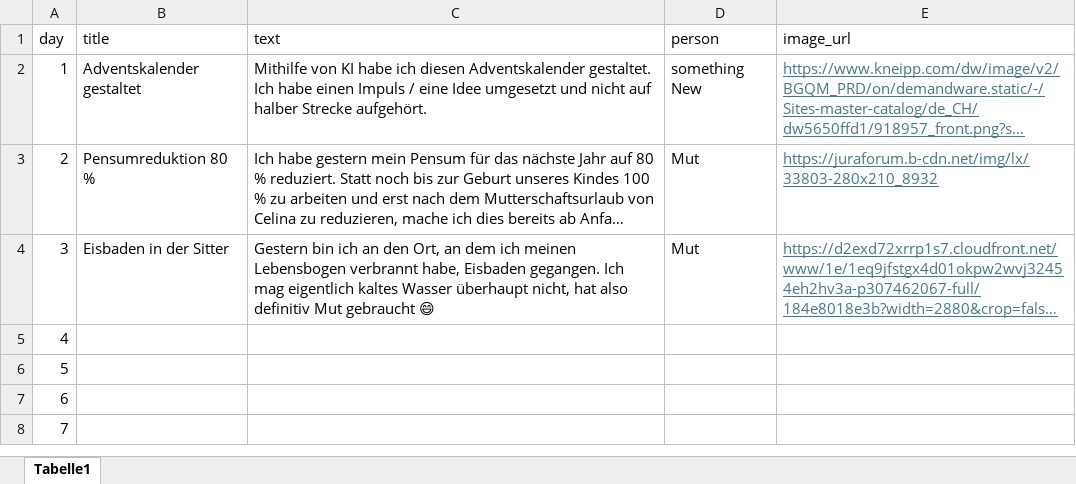
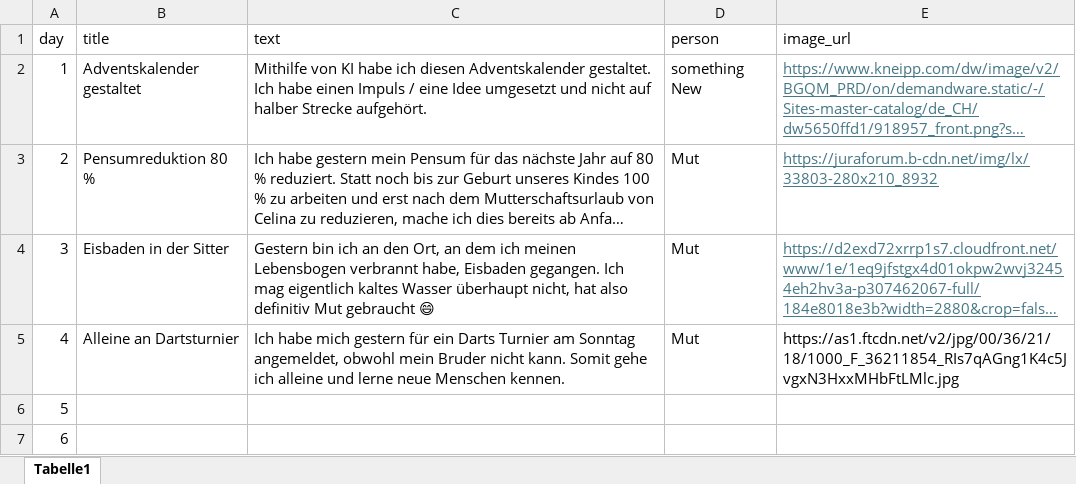
Before and after one commit to silvioobi/adventskalender-mut-und-nicht-mehr-brav, an Excel workbook: advent_content.xlsx, sheet Tabelle1, drawn as a sheet; only a part is shown; the shorter side is filled out with more unchanged rows; long unchanged cells end in …; values as stored, in another font and other column widths than the file's, no borders; the diff names each change by its address in the sheet, - before the commit and + after, or states it on an @@ line.

Commit message:
Add files via upload
Tor 4

```diff
--- a/advent_content.xlsx (sheet Tabelle1)
+++ b/advent_content.xlsx (sheet Tabelle1)
-B5 (title): (empty)
+B5 (title): Alleine an Dartsturnier
-C5 (text): (empty)
+C5 (text): Ich habe mich gestern für ein Darts Turnier am Sonntag angemeldet, obwohl mein Bruder nicht kann. Somit gehe ich alleine und lerne neue Menschen kennen.
-D5 (person): (empty)
+D5 (person): Mut
-E5 (image_url): (empty)
+E5 (image_url): https://as1.ftcdn.net/v2/jpg/00/36/21/18/1000_F_36211854_RIs7qAGng1K4c5JvgxN3HxxMHbFtLMlc.jpg
```
